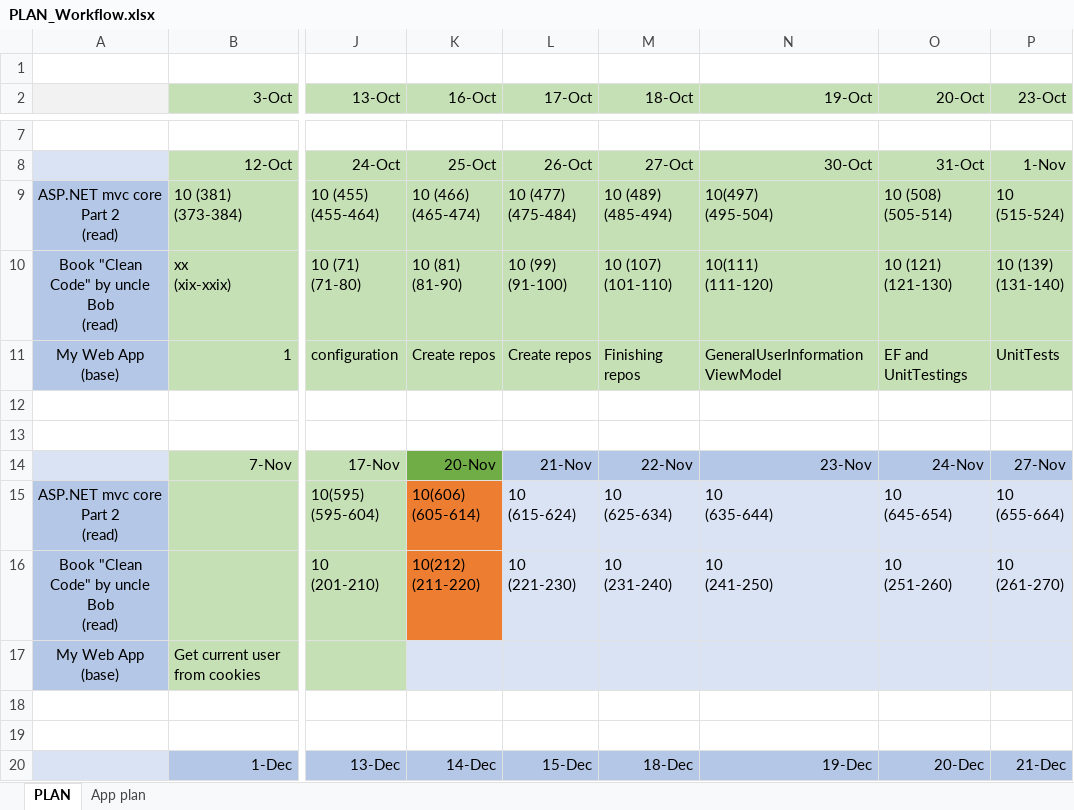
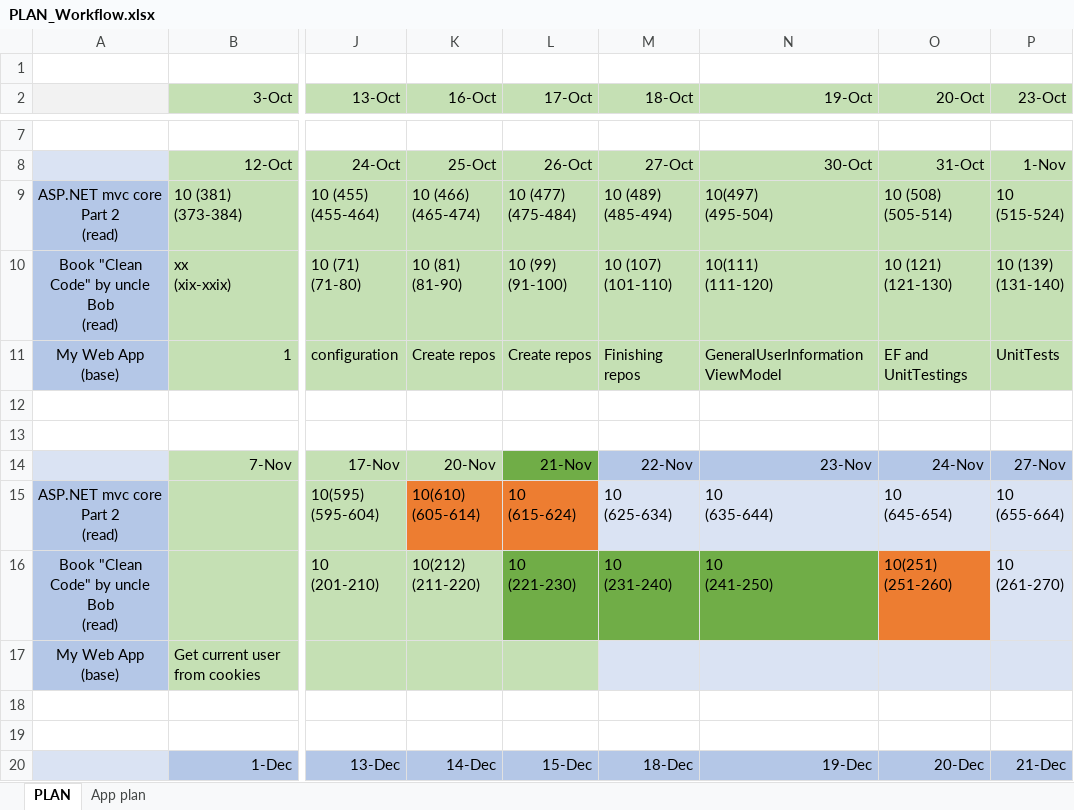
Before and after one commit to MargaretSmoliakova/Self-Improvement-PLAN, an Excel workbook: PLAN_Workflow.xlsx, sheet PLAN, drawn as a sheet; only a part is shown, gaps mark what is left out; values as stored, in another font and other column widths than the file's, no borders; ↵ is a line break in a cell; the diff names each change by its address in the sheet, - before the commit and + after, or states it on an @@ line.

Commit message:
cc, asp

```diff
--- a/PLAN_Workflow.xlsx (sheet PLAN)
+++ b/PLAN_Workflow.xlsx (sheet PLAN)
-K14 fill: #70AD47
+K14 fill: #C5E0B4
-L14 fill: #B4C7E7
+L14 fill: #70AD47
-K15 (16-Oct): 10(606) ↵ (605-614)
+K15 (16-Oct): 10(610) ↵ (605-614)
-L15 fill: #DAE3F3
+L15 fill: #ED7D31
-K16 fill: #ED7D31
+K16 fill: #C5E0B4
-L16:N16 fill: #DAE3F3
+L16:N16 fill: #70AD47
-O16 (20-Oct): 10 ↵ (251-260)
+O16 (20-Oct): 10(251) ↵ (251-260)
-O16 fill: #DAE3F3
+O16 fill: #ED7D31
-K17:L17 fill: #DAE3F3
+K17:L17 fill: #C5E0B4
```
